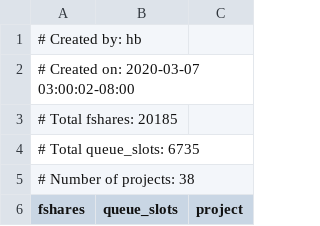
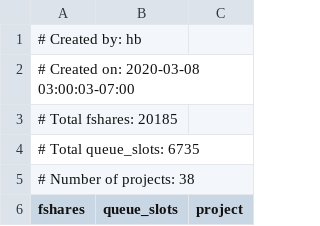
Before and after one commit to ucsf-wynton/wynton-website-hpc, a TSV file: docs/assets/data/compute_shares.tsv, drawn as a sheet; only a part is shown.

Commit message:
Website updated

```diff
--- a/docs/assets/data/compute_shares.tsv
+++ b/docs/assets/data/compute_shares.tsv
@@ -1,3 +1,3 @@
 # Created by: hb
-# Created on: 2020-03-07 03:00:02-08:00
+# Created on: 2020-03-08 03:00:03-07:00
 # Total fshares: 20185
```
